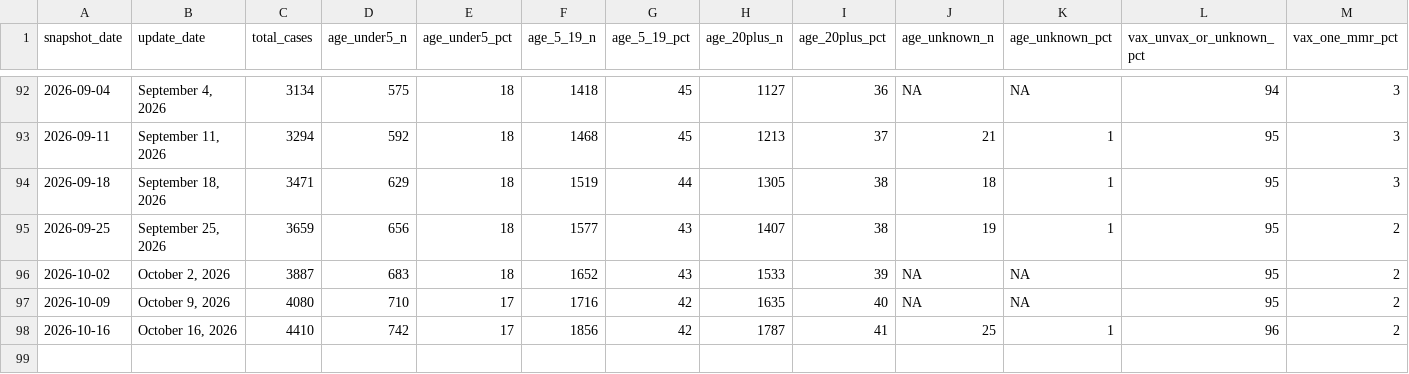
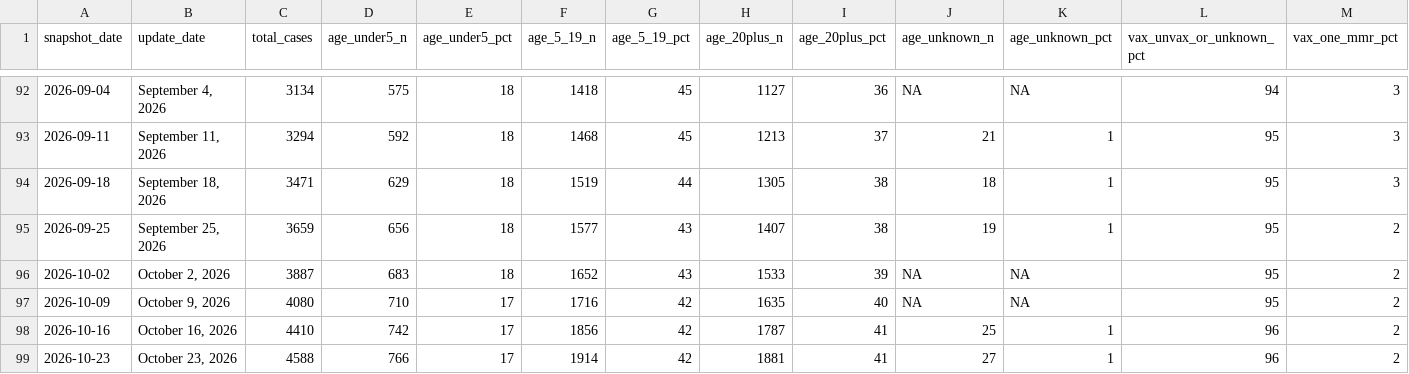
Before and after one commit to PopHIVE/measles_age_cdc_scraper, a CSV file: measles_structured.csv, drawn as a sheet; only a part is shown, gaps mark what is left out; rows hold the shown columns only; the diff names each change by its address in the sheet, - before the commit and + after, or states it on an @@ line.

```diff
--- a/measles_structured.csv
+++ b/measles_structured.csv
+row 99: 2026-10-23 | October 23, 2026 | 4588 | 766 | 17 | 1914 | 42 | 1881 | 41 | 27 | 1 | 96 | 2
```
Also changed, not shown: 1 other file.
